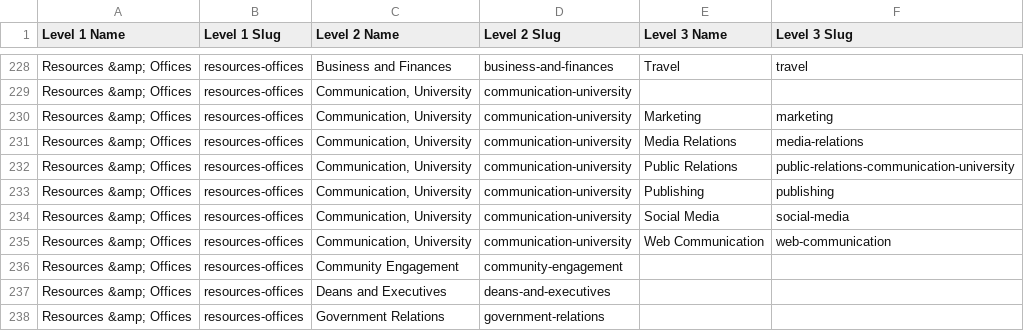
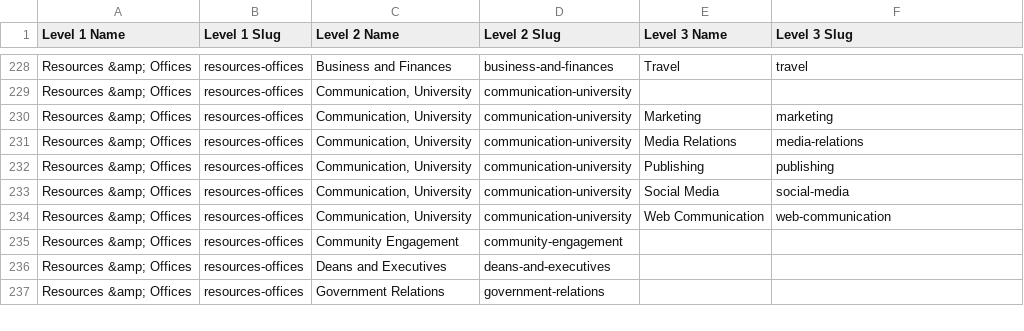
Before and after one commit to washingtonstateuniversity/WSU-University-Taxonomy, a CSV file: data/university-categories.csv, drawn as a sheet; only a part is shown, gaps mark what is left out; the diff names each change by its address in the sheet, - before the commit and + after, or states it on an @@ line.

Commit message:
Remove University Communication -> Public Relations

```diff
--- a/data/university-categories.csv
+++ b/data/university-categories.csv
-row 232: Resources &amp; Offices | resources-offices | Communication, University | communication-university | Public Relations | public-relations-communication-university
```
Also changed, not shown: 1 other file.
